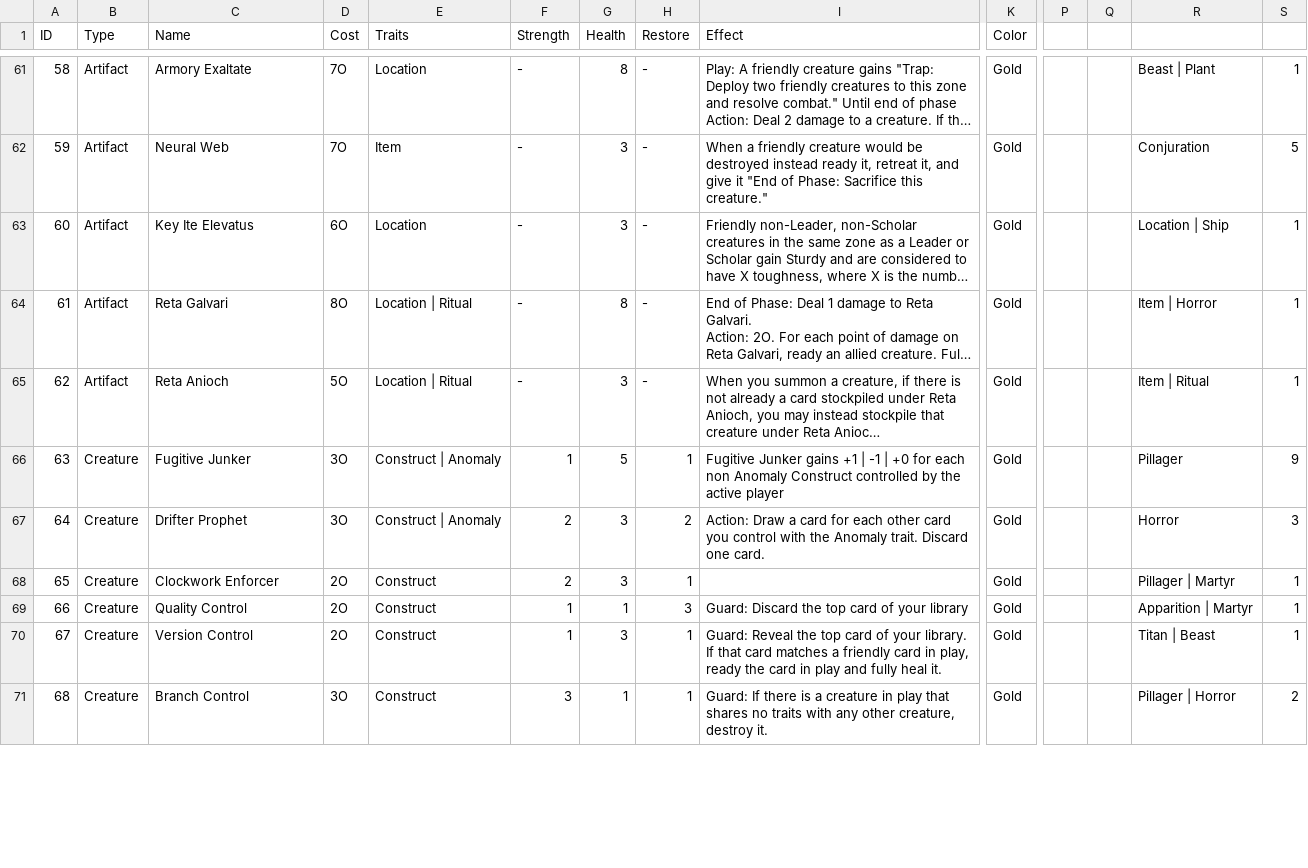
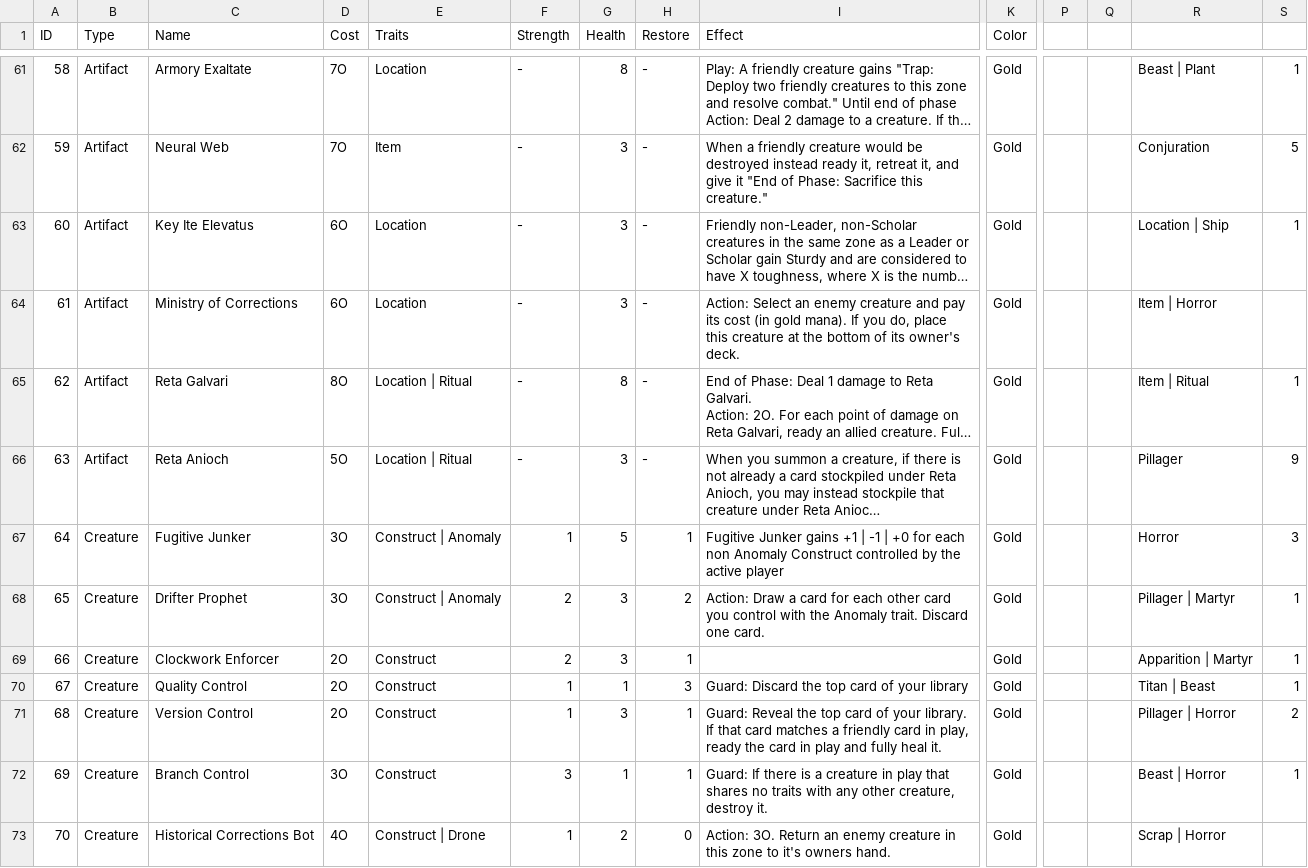
Before and after one commit to gfirmo/DeckBuildWebsite, a CSV file: cgcraw.csv, drawn as a sheet; only a part is shown, gaps mark what is left out; long unchanged cells end in …; addresses are those after the commit; rows hold the shown columns only; the diff covers the shown part only; the diff names each change by its address in the sheet, - before the commit and + after, or states it on an @@ line.

```diff
--- a/cgcraw.csv
+++ b/cgcraw.csv
@@ column A (ID) renumbered from row 8 down @@
+row 64: 61 | Artifact | Ministry of Corrections | 6O | Location | - | 3 | - | Action: Select an enemy creature and pay its cost (in gold mana). If you do, place this creature at the bottom of its owner's deck. | Gold |  |  | Item | Horror
-R65: Item | Horror
+R65: Item | Ritual
-R66: Item | Ritual
+R66: Pillager
-S66: 1
+S66: 9
-R67: Pillager
+R67: Horror
-S67: 9
+S67: 3
-R68: Horror
+R68: Pillager | Martyr
-S68: 3
+S68: 1
-R69: Pillager | Martyr
+R69: Apparition | Martyr
-R70: Apparition | Martyr
+R70: Titan | Beast
-R71: Titan | Beast
+R71: Pillager | Horror
-S71: 1
+S71: 2
-R72: Pillager | Horror
+R72: Beast | Horror
-S72: 2
+S72: 1
+row 73: 70 | Creature | Historical Corrections Bot | 4O | Construct | Drone | 1 | 2 | 0 | Action: 3O. Return an enemy creature in this zone to it's owners hand. | Gold |  |  | Scrap | Horror
```
Also changed, not shown: 3 added rows, 1 removed row and 82 edited cells elsewhere in this file, js/cgc.csv, 1 other file.
